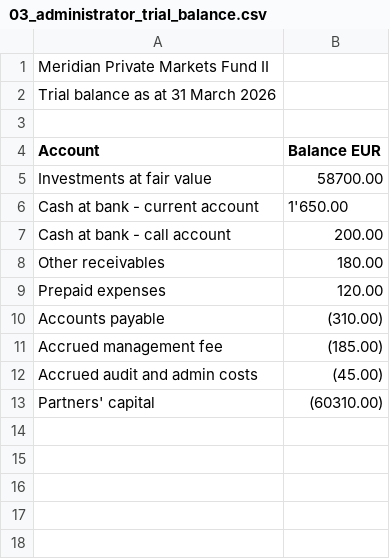
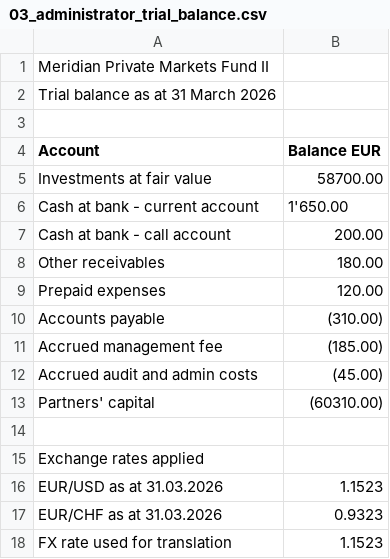
Before and after one commit to ruidrte/fund-management-app, a CSV file: samples/03_administrator_trial_balance.csv, drawn as a sheet.

```diff
--- a/samples/03_administrator_trial_balance.csv
+++ b/samples/03_administrator_trial_balance.csv
@@ -13 +13,6 @@ Accrued audit and admin costs,(45.00)
 Partners' capital,(60310.00)
+,
+Exchange rates applied,
+EUR/USD as at 31.03.2026,1.1523
+EUR/CHF as at 31.03.2026,0.9323
+FX rate used for translation,1.1523
```
Also changed, not shown: 17 other files.
